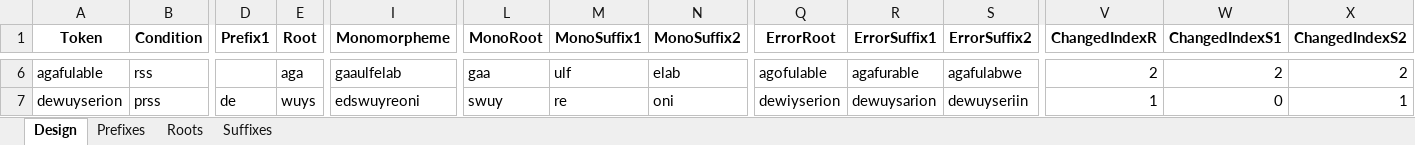
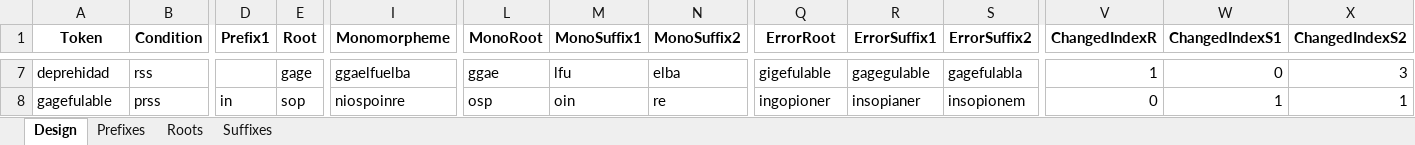
Before and after one commit to dbechar/Morphemes-Behavioral-Experiment, an Excel workbook: Experimental Design/Design.xlsx, sheet Design, drawn as a sheet; only a part is shown, gaps mark what is left out; values as stored, in another font and other column widths than the file's, no borders; addresses are those after the commit; the diff covers the shown part only; the diff names each change by its address in the sheet, - before the commit and + after, or states it on an @@ line.

```diff
--- a/Experimental Design/Design.xlsx (sheet Design)
+++ b/Experimental Design/Design.xlsx (sheet Design)
-A7 (Token): agafulable
+A7 (Token): deprehidad
-E7 (Root): aga
+E7 (Root): gage
-I7 (Monomorpheme): gaaulfelab
+I7 (Monomorpheme): ggaelfuelba
-L7 (MonoRoot): gaa
+L7 (MonoRoot): ggae
-M7 (MonoSuffix1): ulf
+M7 (MonoSuffix1): lfu
-N7 (MonoSuffix2): elab
+N7 (MonoSuffix2): elba
-Q7 (ErrorRoot): agofulable
+Q7 (ErrorRoot): gigefulable
-R7 (ErrorSuffix1): agafurable
+R7 (ErrorSuffix1): gagegulable
-S7 (ErrorSuffix2): agafulabwe
+S7 (ErrorSuffix2): gagefulabla
-V7 (ChangedIndexR): 2
+V7 (ChangedIndexR): 1
-W7 (ChangedIndexS1): 2
+W7 (ChangedIndexS1): 0
-X7 (ChangedIndexS2): 2
+X7 (ChangedIndexS2): 3
-A8 (Token): dewuyserion
+A8 (Token): gagefulable
-D8 (Prefix1): de
+D8 (Prefix1): in
-E8 (Root): wuys
+E8 (Root): sop
-I8 (Monomorpheme): edswuyreoni
+I8 (Monomorpheme): niospoinre
-L8 (MonoRoot): swuy
+L8 (MonoRoot): osp
-M8 (MonoSuffix1): re
+M8 (MonoSuffix1): oin
-N8 (MonoSuffix2): oni
+N8 (MonoSuffix2): re
-Q8 (ErrorRoot): dewiyserion
+Q8 (ErrorRoot): ingopioner
-R8 (ErrorSuffix1): dewuysarion
+R8 (ErrorSuffix1): insopianer
-S8 (ErrorSuffix2): dewuyseriin
+S8 (ErrorSuffix2): insopionem
-V8 (ChangedIndexR): 1
+V8 (ChangedIndexR): 0
-W8 (ChangedIndexS1): 0
+W8 (ChangedIndexS1): 1
```
Also changed, not shown: 1 added row, 1 removed row and 71 edited cells elsewhere in this sheet, sheet Roots, 5 other files.
